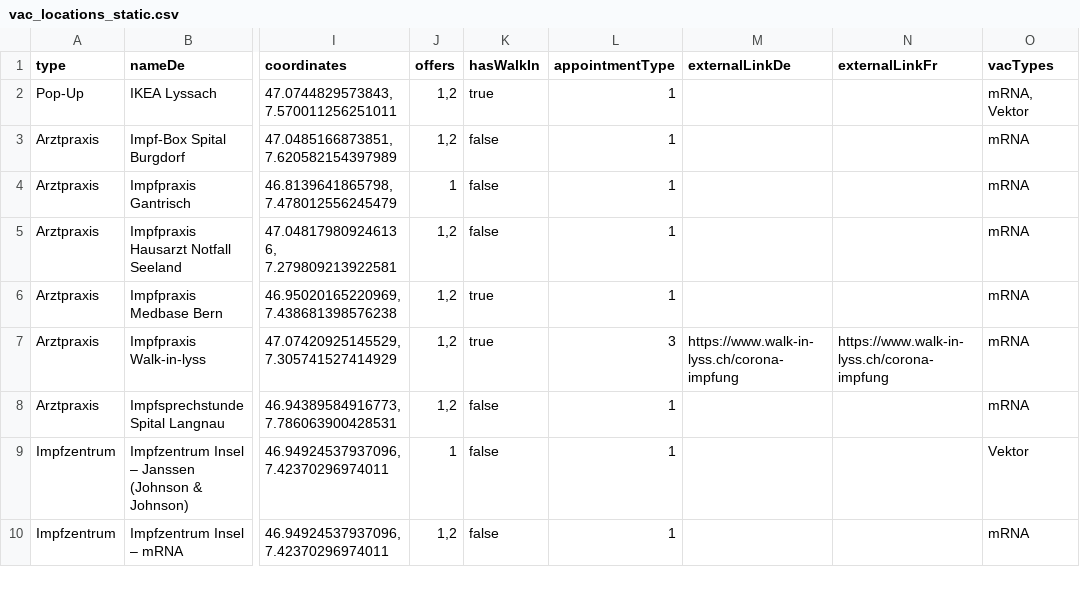
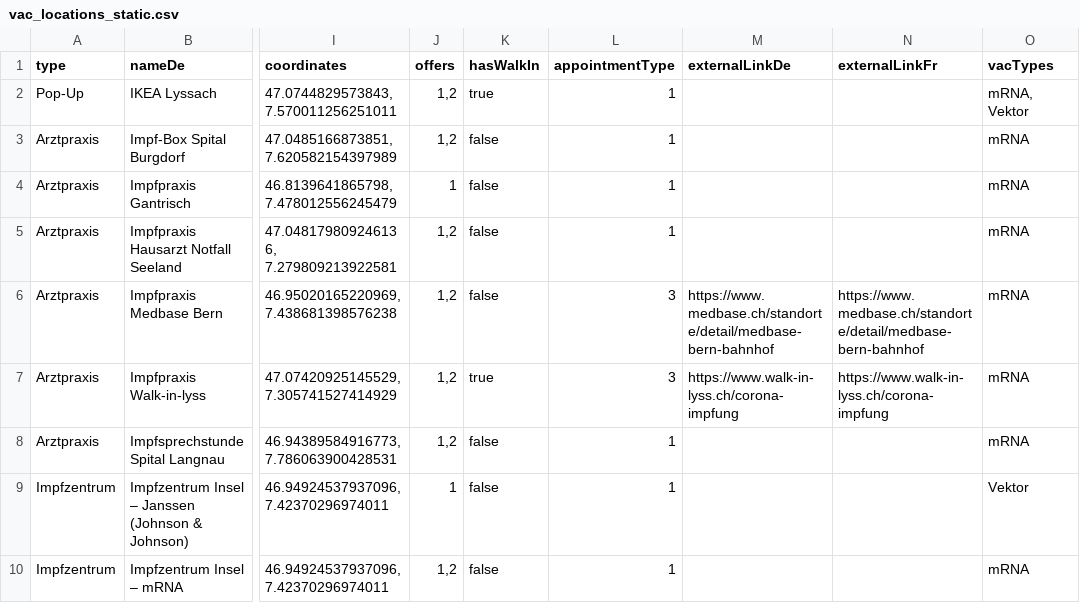
Before and after one commit to openDataBE/VacOffer, a CSV file: vac_locations_static.csv, drawn as a sheet; only a part is shown, gaps mark what is left out; the diff names each change by its address in the sheet, - before the commit and + after, or states it on an @@ line.

Commit message:
Update vac_locations_static.csv
update link Medbase Bern

```diff
--- a/vac_locations_static.csv
+++ b/vac_locations_static.csv
-K6 (hasWalkIn): true
+K6 (hasWalkIn): false
-L6 (appointmentType): 1
+L6 (appointmentType): 3
-M6 (externalLinkDe): (empty)
+M6 (externalLinkDe): https://www.medbase.ch/standorte/detail/medbase-bern-bahnhof
-N6 (externalLinkFr): (empty)
+N6 (externalLinkFr): https://www.medbase.ch/standorte/detail/medbase-bern-bahnhof
```
